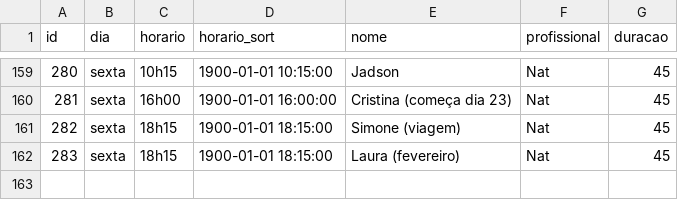
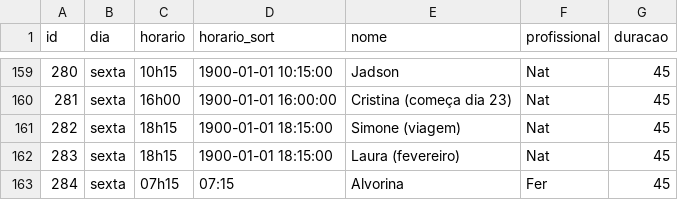
Before and after one commit to henriquepeixotodemorais-debug/estudio.fernanda.peixoto, a CSV file: data/agenda.csv, drawn as a sheet; only a part is shown, gaps mark what is left out; the diff names each change by its address in the sheet, - before the commit and + after, or states it on an @@ line.

Commit message:
Atualiza agenda.csv via Streamlit

```diff
--- a/data/agenda.csv
+++ b/data/agenda.csv
+row 163: 284 | sexta | 07h15 | 07:15 | Alvorina | Fer | 45
```
